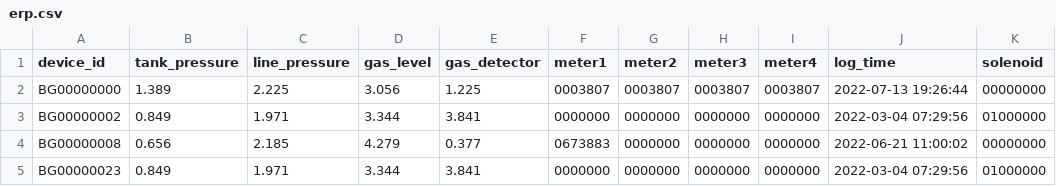
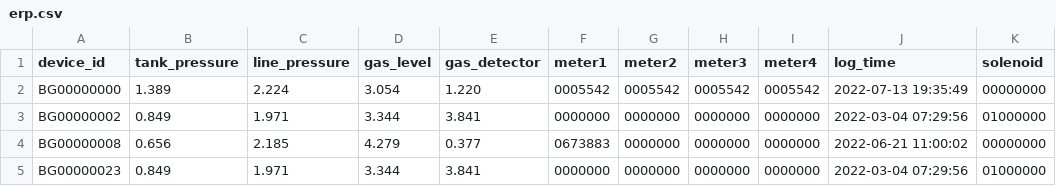
Before and after one commit to lifemedlink/brightgas_erp, a CSV file: erp.csv, drawn as a sheet; only a part is shown; the diff names each change by its address in the sheet, - before the commit and + after, or states it on an @@ line.

Commit message:
erp file on 2022-07-13 19:38:44

```diff
--- a/erp.csv
+++ b/erp.csv
-C2 (line_pressure): 2.225
+C2 (line_pressure): 2.224
-D2 (gas_level): 3.056
+D2 (gas_level): 3.054
-E2 (gas_detector): 1.225
+E2 (gas_detector): 1.220
-F2 (meter1): 0003807
+F2 (meter1): 0005542
-G2 (meter2): 0003807
+G2 (meter2): 0005542
-H2 (meter3): 0003807
+H2 (meter3): 0005542
-I2 (meter4): 0003807
+I2 (meter4): 0005542
-J2 (log_time): 2022-07-13 19:26:44
+J2 (log_time): 2022-07-13 19:35:49
```
